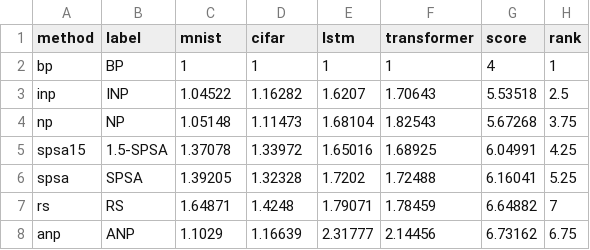
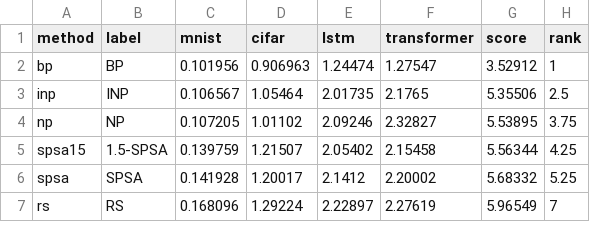
Before and after one commit to Fchaubard/zero-order-ablations, a CSV file: paper/data/overall_main.csv, drawn as a sheet; only a part is shown; the diff covers the shown part only.

Commit message:
Paper: score = plain sum of the four test losses (BP 3.53); table and chart updated

```diff
--- a/paper/data/overall_main.csv
+++ b/paper/data/overall_main.csv
@@ -1,8 +1,7 @@
 method,label,mnist,cifar,lstm,transformer,score,rank
-bp,BP,1,1,1,1,4,1
-inp,INP,1.04522,1.16282,1.6207,1.70643,5.53518,2.5
-np,NP,1.05148,1.11473,1.68104,1.82543,5.67268,3.75
-spsa15,1.5-SPSA,1.37078,1.33972,1.65016,1.68925,6.04991,4.25
-spsa,SPSA,1.39205,1.32328,1.7202,1.72488,6.16041,5.25
-rs,RS,1.64871,1.4248,1.79071,1.78459,6.64882,7
-anp,ANP,1.1029,1.16639,2.31777,2.14456,6.73162,6.75
+bp,BP,0.101956,0.906963,1.24474,1.27547,3.52912,1
+inp,INP,0.106567,1.05464,2.01735,2.1765,5.35506,2.5
+np,NP,0.107205,1.01102,2.09246,2.32827,5.53895,3.75
+spsa15,1.5-SPSA,0.139759,1.21507,2.05402,2.15458,5.56344,4.25
+spsa,SPSA,0.141928,1.20017,2.1412,2.20002,5.68332,5.25
+rs,RS,0.168096,1.29224,2.22897,2.27619,5.96549,7
```
Also changed, not shown: 1 added row and 10 edited cells elsewhere in this file, paper/data/overall_final.csv, 7 other files.
